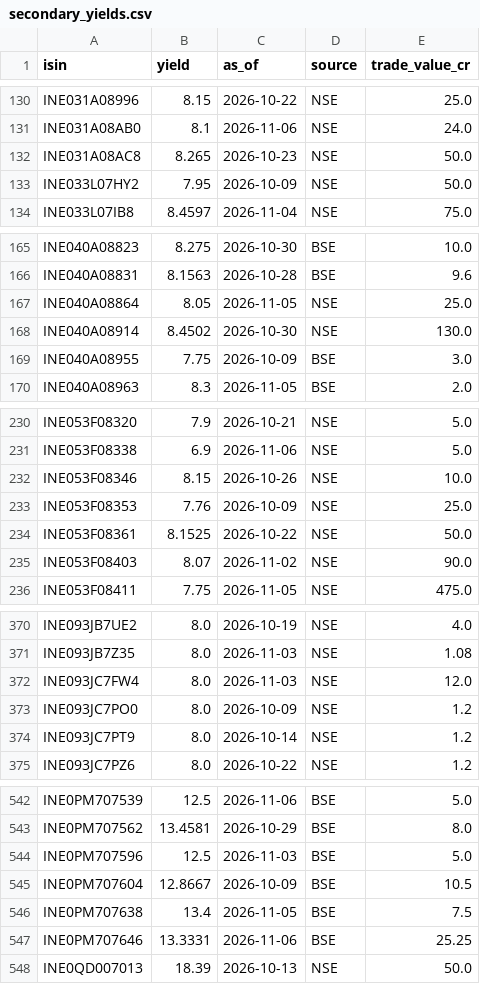
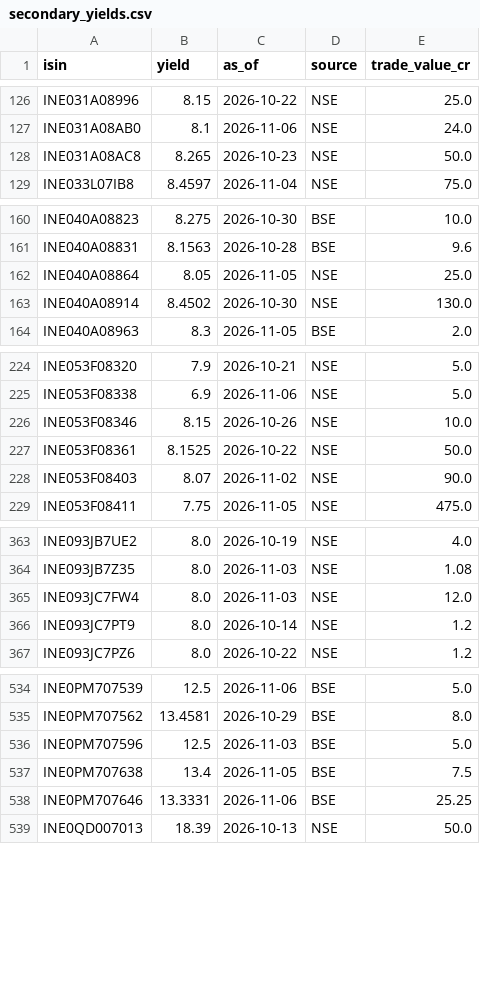
Before and after one commit to k13-spec/bond-tracker, a CSV file: data/secondary_yields.csv, drawn as a sheet; only a part is shown, gaps mark what is left out; the diff covers the shown part only; the diff names each change by its address in the sheet, - before the commit and + after, or states it on an @@ line.

```diff
--- a/data/secondary_yields.csv
+++ b/data/secondary_yields.csv
-row 133: INE033L07HY2 | 7.95 | 2026-10-09 | NSE | 50.0
-row 169: INE040A08955 | 7.75 | 2026-10-09 | BSE | 3.0
-row 233: INE053F08353 | 7.76 | 2026-10-09 | NSE | 25.0
-row 373: INE093JC7PO0 | 8.0 | 2026-10-09 | NSE | 1.2
-row 545: INE0PM707604 | 12.8667 | 2026-10-09 | BSE | 10.5
```
Also changed, not shown: 19 removed rows elsewhere in this file, 1 other file.
